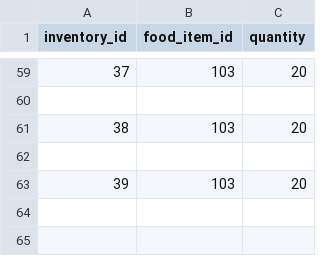
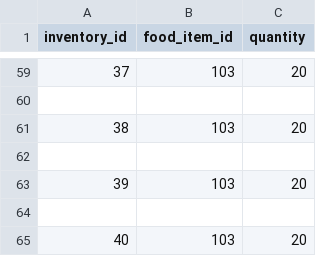
Before and after one commit to Badger-Tree/310_Group17FoodApp_GOATSQUAD, a CSV file: app/data/inventory.csv, drawn as a sheet; only a part is shown, gaps mark what is left out.

```diff
--- a/app/data/inventory.csv
+++ b/app/data/inventory.csv
@@ -63 +63,3 @@ inventory_id,food_item_id,quantity
 39,103,20
+
+40,103,20
```
Also changed, not shown: 4 other files.
